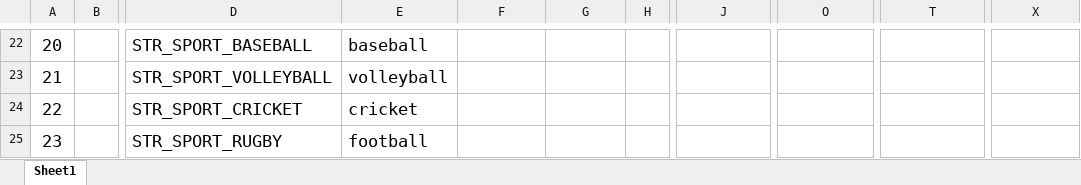
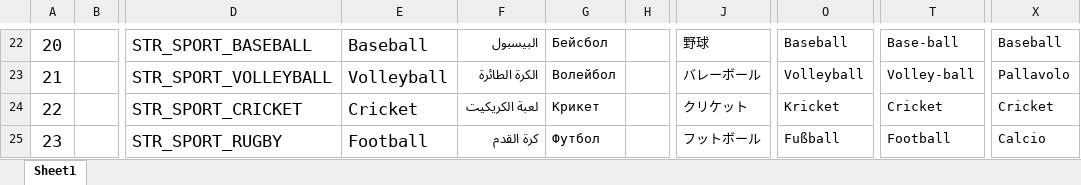
Before and after one commit to zzp2233/569x_AI_AB281GA, an Excel workbook: ute/language/defaultLanguage/input.xlsx, sheet Sheet1, drawn as a sheet; only a part is shown, gaps mark what is left out; values as stored, in another font and other column widths than the file's, no borders; the diff covers the shown part only; the diff names each change by its address in the sheet, - before the commit and + after, or states it on an @@ line.

```diff
--- a/ute/language/defaultLanguage/input.xlsx (sheet Sheet1)
+++ b/ute/language/defaultLanguage/input.xlsx (sheet Sheet1)
-E22: baseball
+E22: Baseball
-F22: (empty)
+F22: البيسبول
-G22: (empty)
+G22: Бейсбол
-J22: (empty)
+J22: 野球
-O22: (empty)
+O22: Baseball
-T22: (empty)
+T22: Base-ball
-X22: (empty)
+X22: Baseball
-E23: volleyball
+E23: Volleyball
-F23: (empty)
+F23: الكرة الطائرة
-G23: (empty)
+G23: Волейбол
-J23: (empty)
+J23: バレーボール
-O23: (empty)
+O23: Volleyball
-T23: (empty)
+T23: Volley-ball
-X23: (empty)
+X23: Pallavolo
-E24: cricket
+E24: Cricket
-F24: (empty)
+F24: لعبة الكريكيت
-G24: (empty)
+G24: Крикет
-J24: (empty)
+J24: クリケット
-O24: (empty)
+O24: Kricket
-T24: (empty)
+T24: Cricket
-X24: (empty)
+X24: Cricket
-E25: football
+E25: Football
-F25: (empty)
+F25: كرة القدم
-G25: (empty)
+G25: Футбол
-J25: (empty)
+J25: フットボール
-O25: (empty)
+O25: Fußball
-T25: (empty)
+T25: Football
-X25: (empty)
+X25: Calcio
```
Also changed, not shown: 1802 edited cells elsewhere in this sheet.
